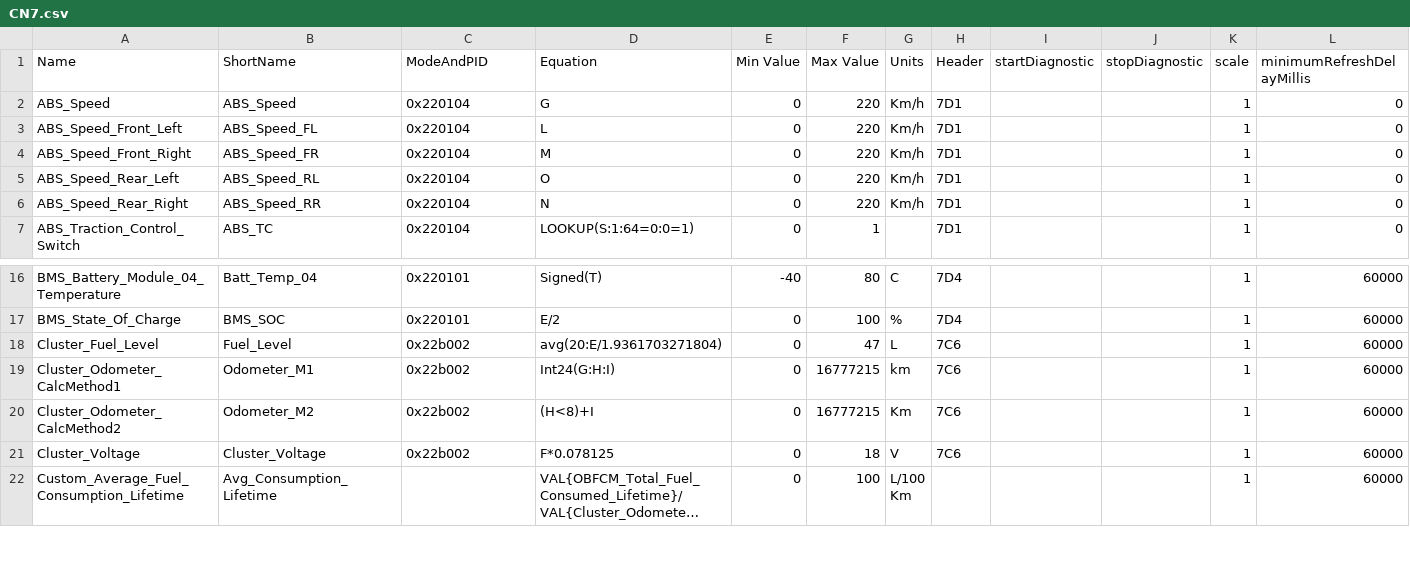
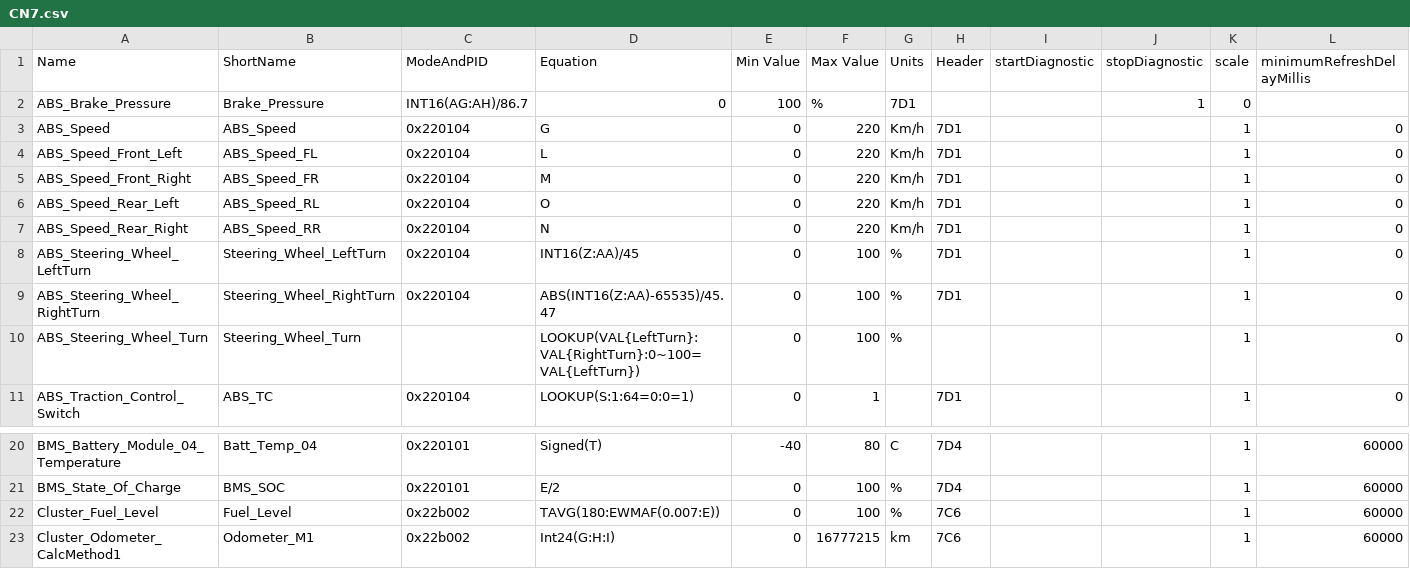
Before and after one commit to gdincu/HyundaiElantraCN7-OBD2-PIDs, a CSV file: CN7.csv, drawn as a sheet; only a part is shown, gaps mark what is left out; the shorter side is filled out with more unchanged rows; long unchanged cells end in ….

Commit message:
Added PIDs for brake pressure and steering wheel turn & adjusted logic for the fuel level PID - new PIDs to be tested

```diff
--- a/CN7.csv
+++ b/CN7.csv
@@ -1,2 +1,3 @@
 "Name", "ShortName", "ModeAndPID", "Equation", "Min Value", "Max Value", "Units", "Header", "startDiagnostic", "stopDiagnostic", "scale","minimumRefreshDelayMillis"
+"ABS_Brake_Pressure","Brake_Pressure","INT16(AG:AH)/86.7",0,100,"%","7D1","","",1,0
 "ABS_Speed","ABS_Speed","0x220104","G",0,220,"Km/h","7D1","","",1,0
@@ -6,2 +7,5 @@
 "ABS_Speed_Rear_Right","ABS_Speed_RR","0x220104","N",0,220,"Km/h","7D1","","",1,0
+"ABS_Steering_Wheel_LeftTurn","Steering_Wheel_LeftTurn","0x220104",INT16(Z:AA)/45,0,100,"%","7D1","","",1,0
+"ABS_Steering_Wheel_RightTurn","Steering_Wheel_RightTurn","0x220104",ABS(INT16(Z:AA)-65535)/45.47,0,100,"%","7D1","","",1,0
+"ABS_Steering_Wheel_Turn","Steering_Wheel_Turn","","LOOKUP(VAL{LeftTurn}:VAL{RightTurn}:0~100=VAL{LeftTurn})",0,100,"%","","","",1,0
 "ABS_Traction_Control_Switch","ABS_TC","0x220104","LOOKUP(S:1:64=0:0=1)",0,1,"","7D1","","",1,0
@@ -17,3 +21,3 @@
 "BMS_State_Of_Charge","BMS_SOC","0x220101","E/2",0,100,"%","7D4","","",1,60000
-"Cluster_Fuel_Level","Fuel_Level","0x22b002","avg(20:E/1.9361703271804)",0,47,"L","7C6","","",1,60000
+"Cluster_Fuel_Level","Fuel_Level","0x22b002","TAVG(180:EWMAF(0.007:E))",0,100,"%","7C6","","",1,60000
 "Cluster_Odometer_CalcMethod1","Odometer_M1","0x22b002","Int24(G:H:I)",0,16777215,"km","7C6","","",1,60000
```
